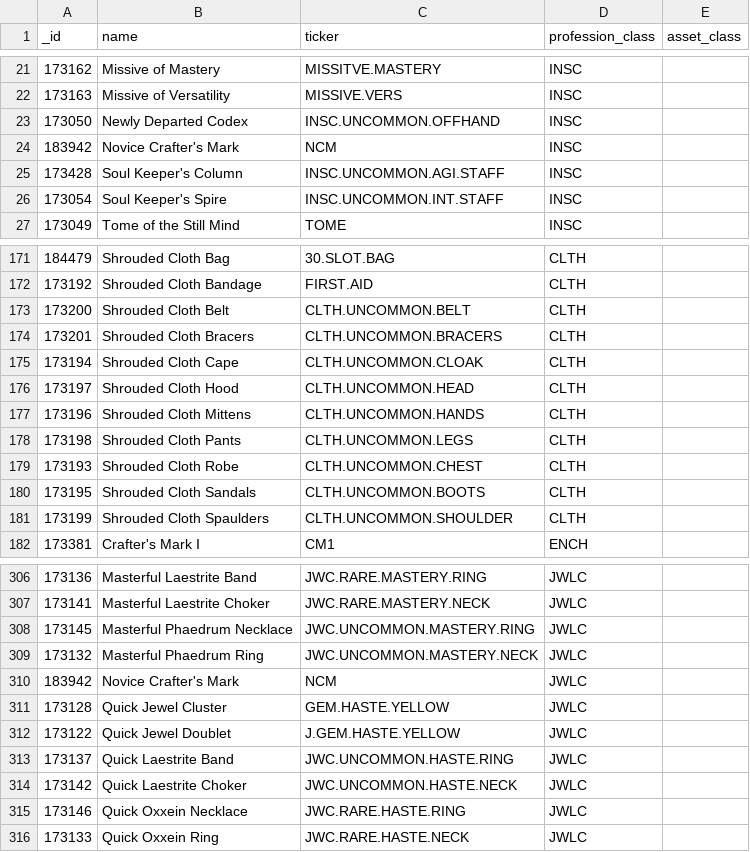
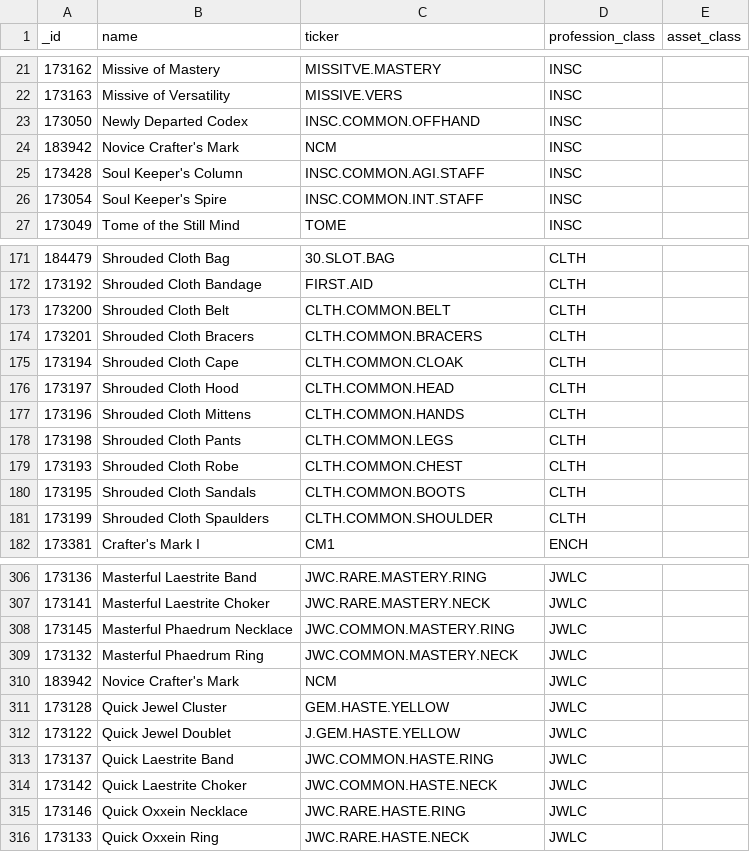
Before and after one commit to AlexZeDim/cmnw, a CSV file: uploads/taxonomy.csv, drawn as a sheet; only a part is shown, gaps mark what is left out; the diff covers the shown part only.

Commit message:
updated taxonomy UNCOMMON => COMMON

```diff
--- a/uploads/taxonomy.csv
+++ b/uploads/taxonomy.csv
@@ -22,6 +22,6 @@ _id,name,ticker,profession_class,asset_class
 173163,Missive of Versatility,MISSIVE.VERS,INSC,
-173050,Newly Departed Codex,INSC.UNCOMMON.OFFHAND,INSC,
+173050,Newly Departed Codex,INSC.COMMON.OFFHAND,INSC,
 183942,Novice Crafter's Mark,NCM,INSC,
-173428,Soul Keeper's Column,INSC.UNCOMMON.AGI.STAFF,INSC,
-173054,Soul Keeper's Spire,INSC.UNCOMMON.INT.STAFF,INSC,
+173428,Soul Keeper's Column,INSC.COMMON.AGI.STAFF,INSC,
+173054,Soul Keeper's Spire,INSC.COMMON.INT.STAFF,INSC,
 173049,Tome of the Still Mind,TOME,INSC,
@@ -172,11 +172,11 @@ _id,name,ticker,profession_class,asset_class
 173192,Shrouded Cloth Bandage,FIRST.AID,CLTH,
-173200,Shrouded Cloth Belt,CLTH.UNCOMMON.BELT,CLTH,
-173201,Shrouded Cloth Bracers,CLTH.UNCOMMON.BRACERS,CLTH,
-173194,Shrouded Cloth Cape,CLTH.UNCOMMON.CLOAK,CLTH,
-173197,Shrouded Cloth Hood,CLTH.UNCOMMON.HEAD,CLTH,
-173196,Shrouded Cloth Mittens,CLTH.UNCOMMON.HANDS,CLTH,
-173198,Shrouded Cloth Pants,CLTH.UNCOMMON.LEGS,CLTH,
-173193,Shrouded Cloth Robe,CLTH.UNCOMMON.CHEST,CLTH,
-173195,Shrouded Cloth Sandals,CLTH.UNCOMMON.BOOTS,CLTH,
-173199,Shrouded Cloth Spaulders,CLTH.UNCOMMON.SHOULDER,CLTH,
+173200,Shrouded Cloth Belt,CLTH.COMMON.BELT,CLTH,
+173201,Shrouded Cloth Bracers,CLTH.COMMON.BRACERS,CLTH,
+173194,Shrouded Cloth Cape,CLTH.COMMON.CLOAK,CLTH,
+173197,Shrouded Cloth Hood,CLTH.COMMON.HEAD,CLTH,
+173196,Shrouded Cloth Mittens,CLTH.COMMON.HANDS,CLTH,
+173198,Shrouded Cloth Pants,CLTH.COMMON.LEGS,CLTH,
+173193,Shrouded Cloth Robe,CLTH.COMMON.CHEST,CLTH,
+173195,Shrouded Cloth Sandals,CLTH.COMMON.BOOTS,CLTH,
+173199,Shrouded Cloth Spaulders,CLTH.COMMON.SHOULDER,CLTH,
 173381,Crafter's Mark I,CM1,ENCH,
@@ -307,4 +307,4 @@ _id,name,ticker,profession_class,asset_class
 173141,Masterful Laestrite Choker,JWC.RARE.MASTERY.NECK,JWLC,
-173145,Masterful Phaedrum Necklace,JWC.UNCOMMON.MASTERY.RING,JWLC,
-173132,Masterful Phaedrum Ring,JWC.UNCOMMON.MASTERY.NECK,JWLC,
+173145,Masterful Phaedrum Necklace,JWC.COMMON.MASTERY.RING,JWLC,
+173132,Masterful Phaedrum Ring,JWC.COMMON.MASTERY.NECK,JWLC,
 183942,Novice Crafter's Mark,NCM,JWLC,
@@ -312,4 +312,4 @@ _id,name,ticker,profession_class,asset_class
 173122,Quick Jewel Doublet,J.GEM.HASTE.YELLOW,JWLC,
-173137,Quick Laestrite Band,JWC.UNCOMMON.HASTE.RING,JWLC,
-173142,Quick Laestrite Choker,JWC.UNCOMMON.HASTE.NECK,JWLC,
+173137,Quick Laestrite Band,JWC.COMMON.HASTE.RING,JWLC,
+173142,Quick Laestrite Choker,JWC.COMMON.HASTE.NECK,JWLC,
 173146,Quick Oxxein Necklace,JWC.RARE.HASTE.RING,JWLC,
```
Also changed, not shown: 44 edited cells elsewhere in this file.
